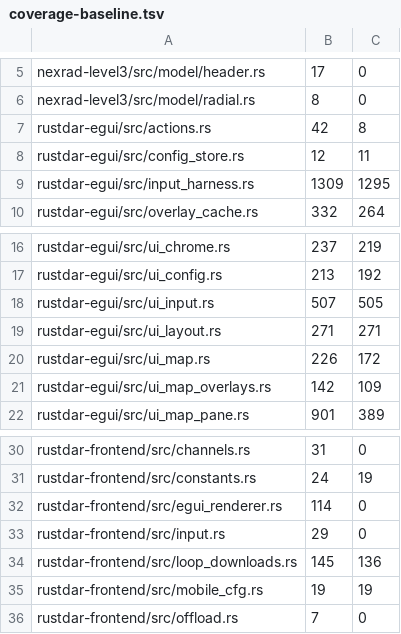
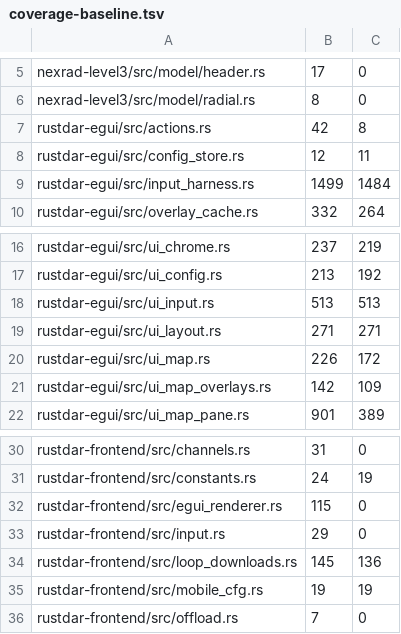
Before and after one commit to Squallar/squallar, a TSV file: .github/coverage-baseline.tsv, drawn as a sheet; only a part is shown, gaps mark what is left out.

```diff
--- a/.github/coverage-baseline.tsv
+++ b/.github/coverage-baseline.tsv
@@ -8,3 +8,3 @@ rustdar-egui/src/actions.rs	42	8
 rustdar-egui/src/config_store.rs	12	11
-rustdar-egui/src/input_harness.rs	1309	1295
+rustdar-egui/src/input_harness.rs	1499	1484
 rustdar-egui/src/overlay_cache.rs	332	264
@@ -17,3 +17,3 @@ rustdar-egui/src/ui_chrome.rs	237	219
 rustdar-egui/src/ui_config.rs	213	192
-rustdar-egui/src/ui_input.rs	507	505
+rustdar-egui/src/ui_input.rs	513	513
 rustdar-egui/src/ui_layout.rs	271	271
@@ -31,3 +31,3 @@ rustdar-frontend/src/channels.rs	31	0
 rustdar-frontend/src/constants.rs	24	19
-rustdar-frontend/src/egui_renderer.rs	114	0
+rustdar-frontend/src/egui_renderer.rs	115	0
 rustdar-frontend/src/input.rs	29	0
```
Also changed, not shown: 1 other file.
